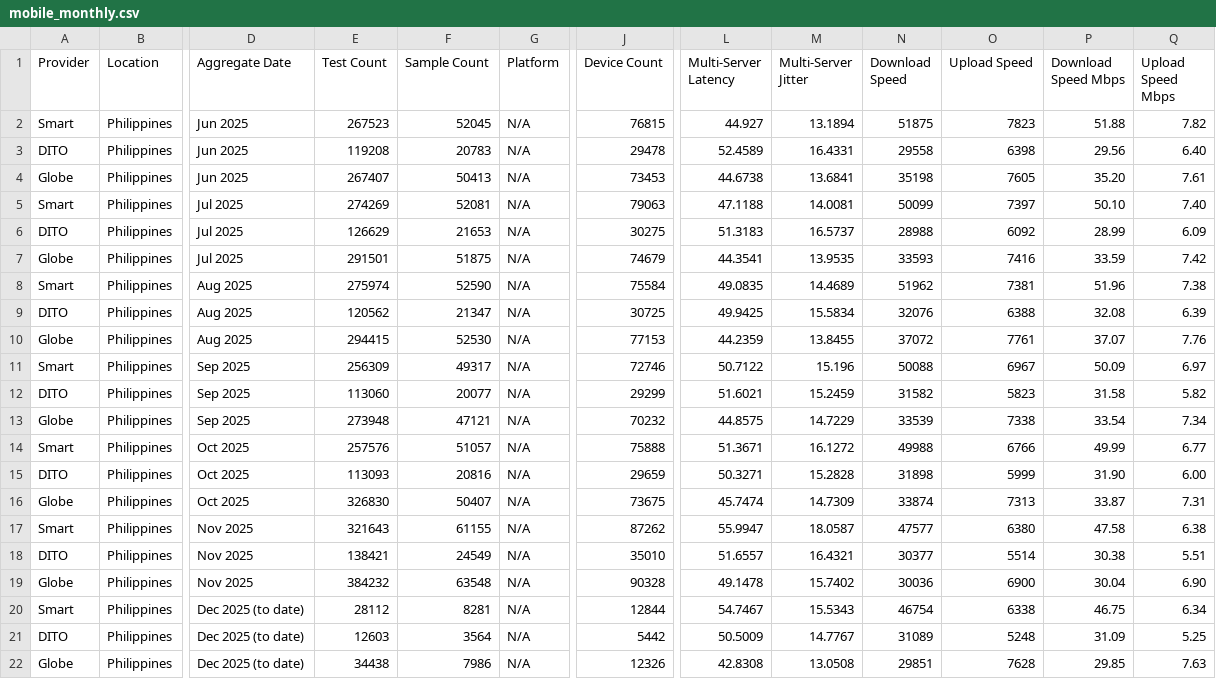
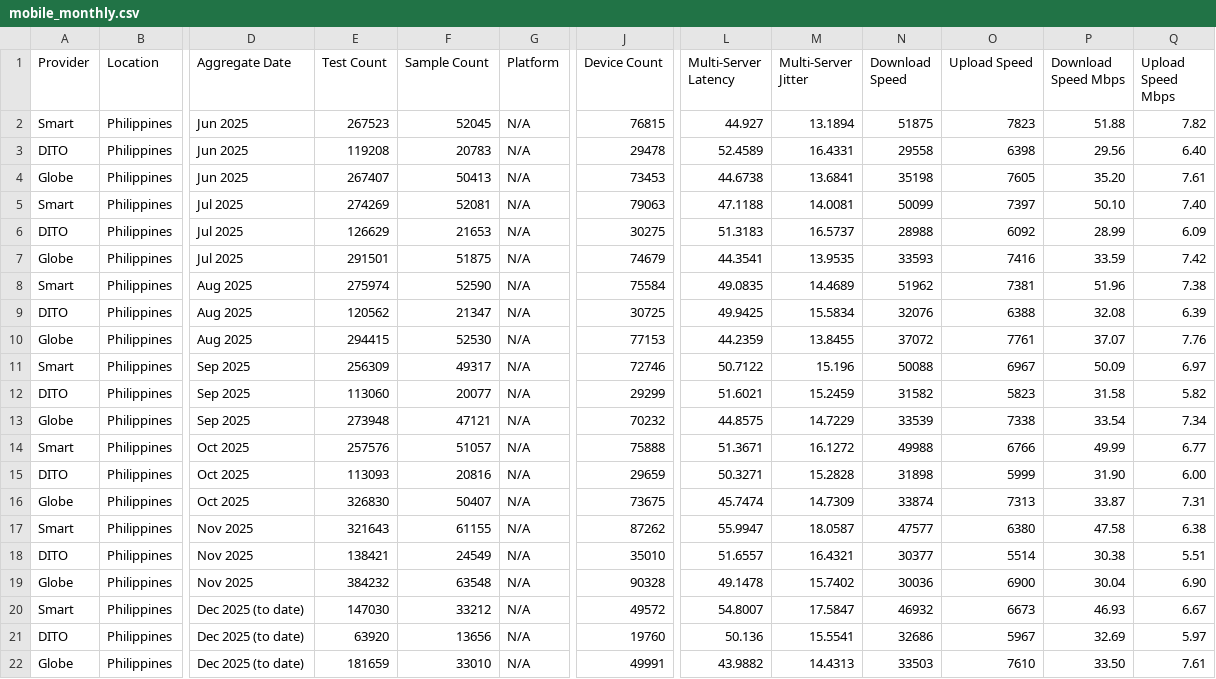
Before and after one commit to lmbplanas/Project-MNOS-Monitor, a CSV file: data/mobile_monthly.csv, drawn as a sheet; only a part is shown, gaps mark what is left out; the diff names each change by its address in the sheet, - before the commit and + after, or states it on an @@ line.

Commit message:
Update mobile data for December 2025 and adjust last updated date in UI
- Updated daily mobile data for December 2025 in mobile_daily.csv with new entries for Smart, DITO, and Globe.
- Revised monthly mobile data for December 2025 in mobile_monthly.csv to reflect accurate metrics.
- Changed the last updated date in index.html to December 17, 2025, and updated the performance map header to reflect December data.

```diff
--- a/data/mobile_monthly.csv
+++ b/data/mobile_monthly.csv
-E20 (Test Count): 28112
+E20 (Test Count): 147030
-F20 (Sample Count): 8281
+F20 (Sample Count): 33212
-J20 (Device Count): 12844
+J20 (Device Count): 49572
-L20 (Multi-Server Latency): 54.7467
+L20 (Multi-Server Latency): 54.8007
-M20 (Multi-Server Jitter): 15.5343
+M20 (Multi-Server Jitter): 17.5847
-N20 (Download Speed): 46754
+N20 (Download Speed): 46932
-O20 (Upload Speed): 6338
+O20 (Upload Speed): 6673
-P20 (Download Speed Mbps): 46.75
+P20 (Download Speed Mbps): 46.93
-Q20 (Upload Speed Mbps): 6.34
+Q20 (Upload Speed Mbps): 6.67
-E21 (Test Count): 12603
+E21 (Test Count): 63920
-F21 (Sample Count): 3564
+F21 (Sample Count): 13656
-J21 (Device Count): 5442
+J21 (Device Count): 19760
-L21 (Multi-Server Latency): 50.5009
+L21 (Multi-Server Latency): 50.136
-M21 (Multi-Server Jitter): 14.7767
+M21 (Multi-Server Jitter): 15.5541
-N21 (Download Speed): 31089
+N21 (Download Speed): 32686
-O21 (Upload Speed): 5248
+O21 (Upload Speed): 5967
-P21 (Download Speed Mbps): 31.09
+P21 (Download Speed Mbps): 32.69
-Q21 (Upload Speed Mbps): 5.25
+Q21 (Upload Speed Mbps): 5.97
-E22 (Test Count): 34438
+E22 (Test Count): 181659
-F22 (Sample Count): 7986
+F22 (Sample Count): 33010
-J22 (Device Count): 12326
+J22 (Device Count): 49991
-L22 (Multi-Server Latency): 42.8308
+L22 (Multi-Server Latency): 43.9882
-M22 (Multi-Server Jitter): 13.0508
+M22 (Multi-Server Jitter): 14.4313
-N22 (Download Speed): 29851
+N22 (Download Speed): 33503
-O22 (Upload Speed): 7628
+O22 (Upload Speed): 7610
-P22 (Download Speed Mbps): 29.85
+P22 (Download Speed Mbps): 33.50
-Q22 (Upload Speed Mbps): 7.63
+Q22 (Upload Speed Mbps): 7.61
```
Also changed, not shown: data/fixed_daily.csv, data/fixed_monthly.csv, 4 other files.
